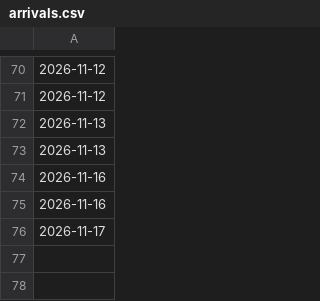
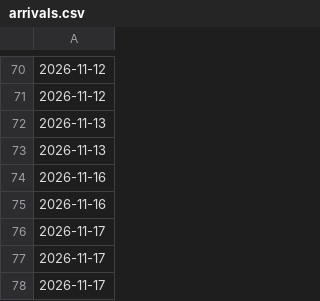
Before and after one commit to loumcp/crew-board, a CSV file: arrivals.csv, drawn as a sheet; only a part is shown, gaps mark what is left out; the diff names each change by its address in the sheet, - before the commit and + after, or states it on an @@ line.

```diff
--- a/arrivals.csv
+++ b/arrivals.csv
+row 77: 2026-11-17
+row 78: 2026-11-17
```
Also changed, not shown: automation/state/season_base.csv, data/arrivals.csv, 11 other files.
